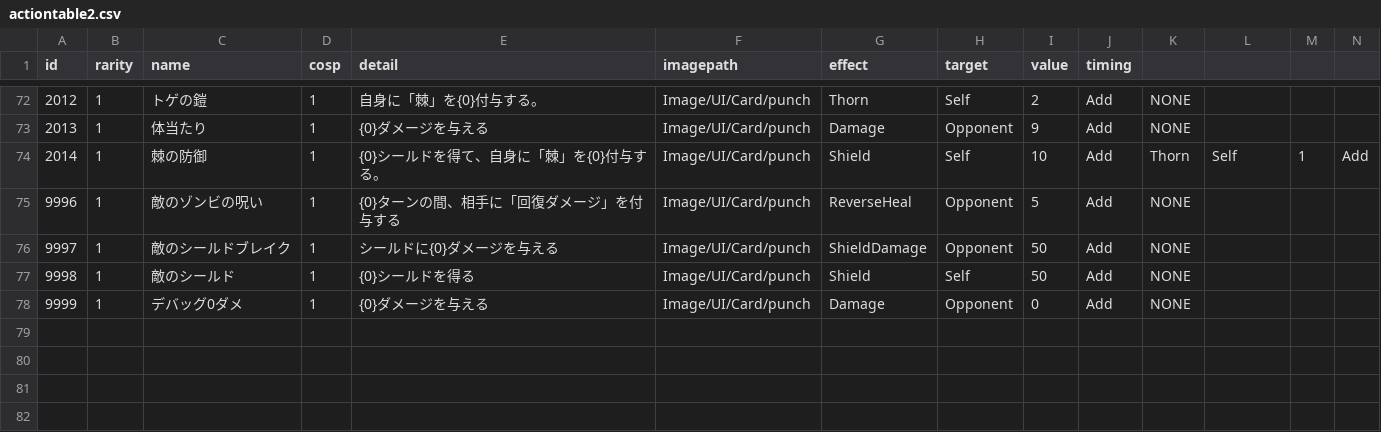
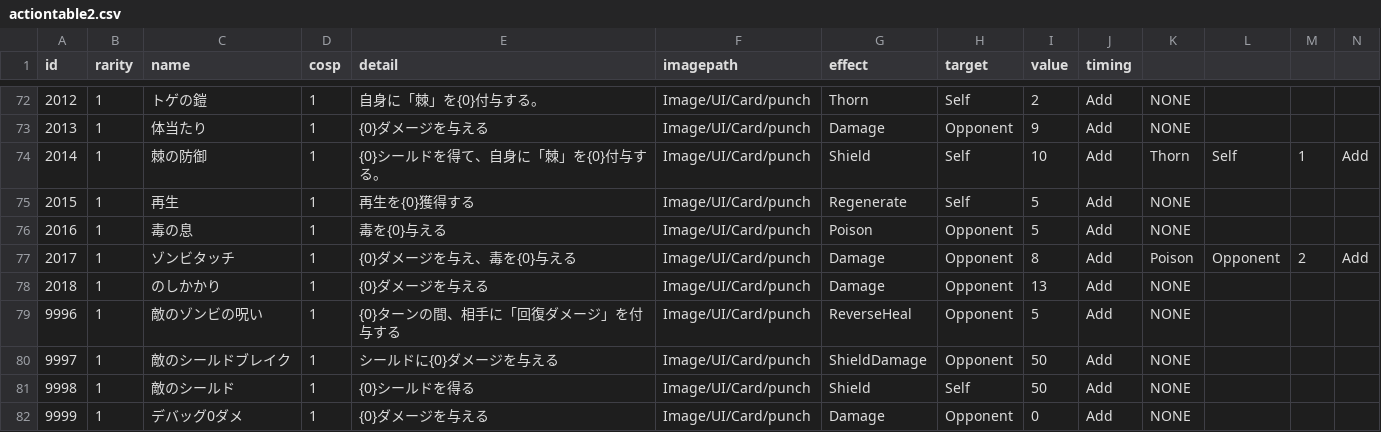
Before and after one commit to yamashita8655/STSLike, a CSV file: Assets/Resources/Csv/actiontable2.csv, drawn as a sheet; only a part is shown, gaps mark what is left out; rows hold the shown columns only; the diff names each change by its address in the sheet, - before the commit and + after, or states it on an @@ line.

```diff
--- a/Assets/Resources/Csv/actiontable2.csv
+++ b/Assets/Resources/Csv/actiontable2.csv
+row 75: 2015 | 1 | 再生 | 1 | 再生を{0}獲得する | Image/UI/Card/punch | Regenerate | Self | 5 | Add | NONE
+row 76: 2016 | 1 | 毒の息 | 1 | 毒を{0}与える | Image/UI/Card/punch | Poison | Opponent | 5 | Add | NONE
+row 77: 2017 | 1 | ゾンビタッチ | 1 | {0}ダメージを与え、毒を{0}与える | Image/UI/Card/punch | Damage | Opponent | 8 | Add | Poison | Opponent | 2 | Add
+row 78: 2018 | 1 | のしかかり | 1 | {0}ダメージを与える | Image/UI/Card/punch | Damage | Opponent | 13 | Add | NONE
```
Also changed, not shown: Assets/Resources/Csv/enemyaitable.csv, Assets/Resources/Csv/enemylottable.csv, 1 other file.
